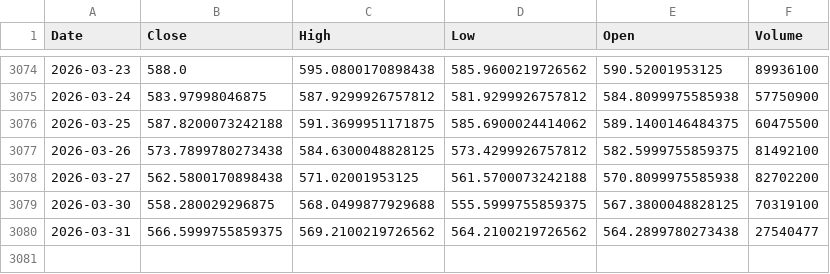
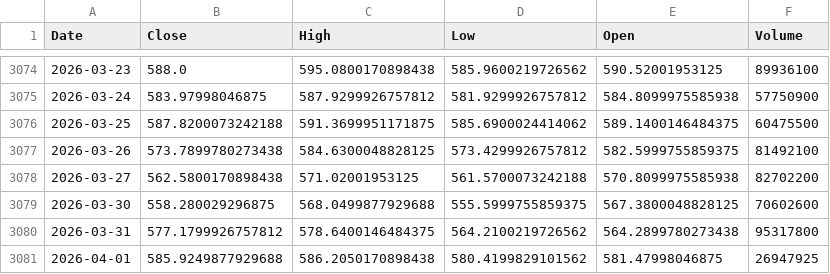
Before and after one commit to kittycapital/btc-asset-correlation, a CSV file: data/QQQ.csv, drawn as a sheet; only a part is shown, gaps mark what is left out.

```diff
--- a/data/QQQ.csv
+++ b/data/QQQ.csv
@@ -3078,3 +3078,4 @@ Date,Close,High,Low,Open,Volume
 2026-03-27,562.5800170898438,571.02001953125,561.5700073242188,570.8099975585938,82702200
-2026-03-30,558.280029296875,568.0499877929688,555.5999755859375,567.3800048828125,70319100
-2026-03-31,566.5999755859375,569.2100219726562,564.2100219726562,564.2899780273438,27540477
+2026-03-30,558.280029296875,568.0499877929688,555.5999755859375,567.3800048828125,70602600
+2026-03-31,577.1799926757812,578.6400146484375,564.2100219726562,564.2899780273438,95317800
+2026-04-01,585.9249877929688,586.2050170898438,580.4199829101562,581.47998046875,26947925
```
Also changed, not shown: data/BTC.csv, data/DXY.csv, 4 other files.
